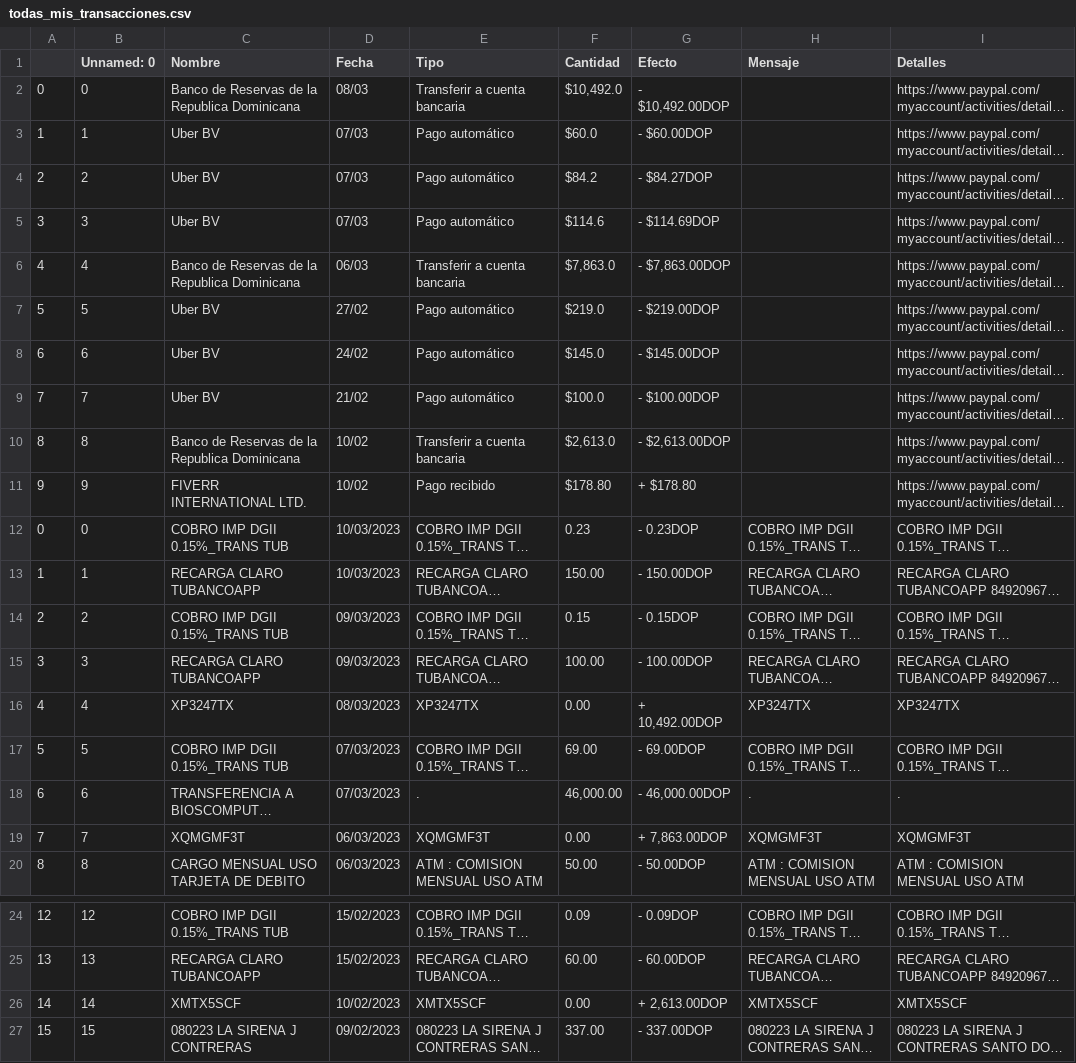
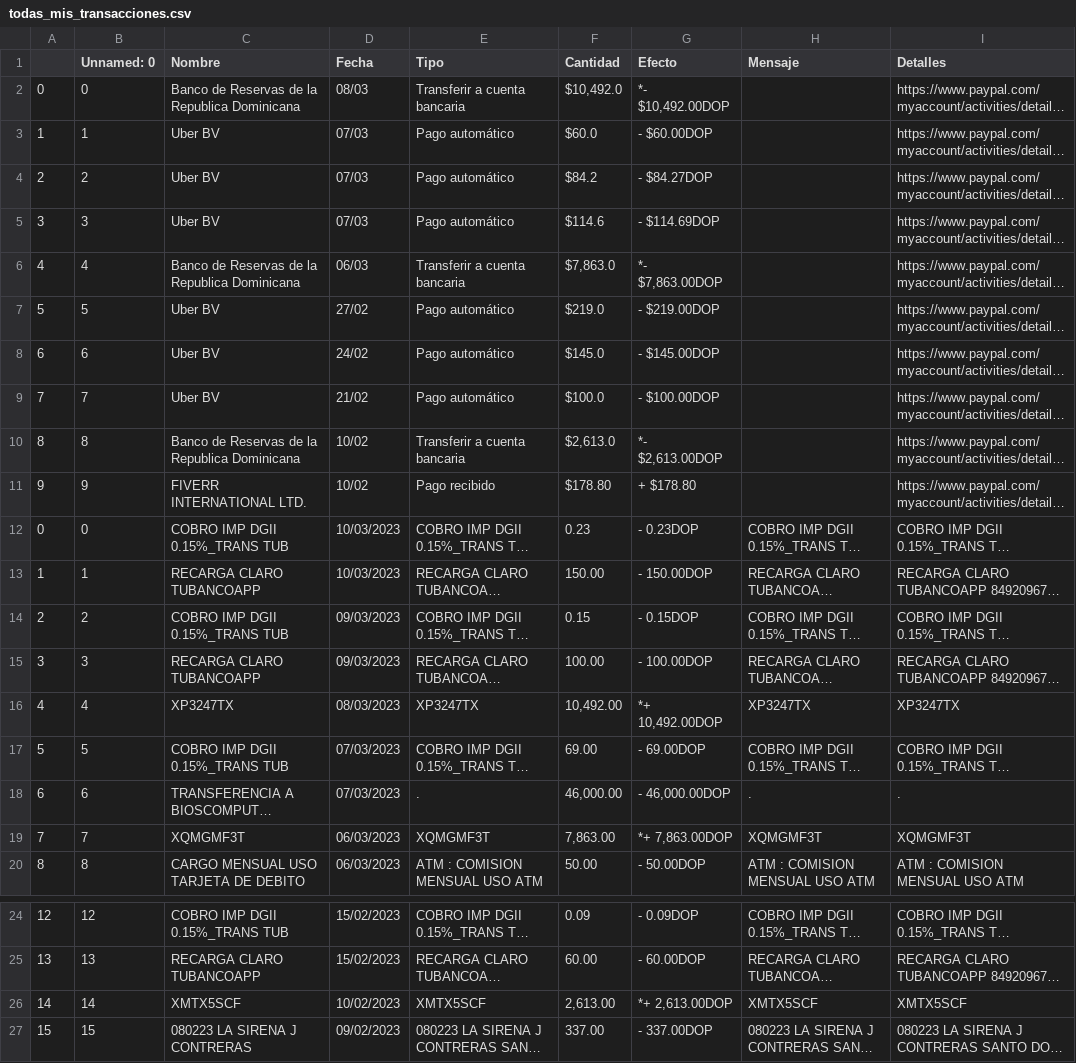
Before and after one commit to saulecast/finanzobot_0.1, a CSV file: todas_mis_transacciones.csv, drawn as a sheet; only a part is shown, gaps mark what is left out; long unchanged cells end in …; the diff names each change by its address in the sheet, - before the commit and + after, or states it on an @@ line.

```diff
--- a/todas_mis_transacciones.csv
+++ b/todas_mis_transacciones.csv
-G2 (Efecto): - $10,492.00DOP
+G2 (Efecto): *- $10,492.00DOP
-G6 (Efecto): - $7,863.00DOP
+G6 (Efecto): *- $7,863.00DOP
-G10 (Efecto): - $2,613.00DOP
+G10 (Efecto): *- $2,613.00DOP
-F16 (Cantidad): 0.00
+F16 (Cantidad): 10,492.00
-G16 (Efecto): + 10,492.00DOP
+G16 (Efecto): *+ 10,492.00DOP
-F19 (Cantidad): 0.00
+F19 (Cantidad): 7,863.00
-G19 (Efecto): + 7,863.00DOP
+G19 (Efecto): *+ 7,863.00DOP
-F26 (Cantidad): 0.00
+F26 (Cantidad): 2,613.00
-G26 (Efecto): + 2,613.00DOP
+G26 (Efecto): *+ 2,613.00DOP
```
Also changed, not shown: banreservas_informe_modificado.csv, paypal_data.csv, 1 other file.
